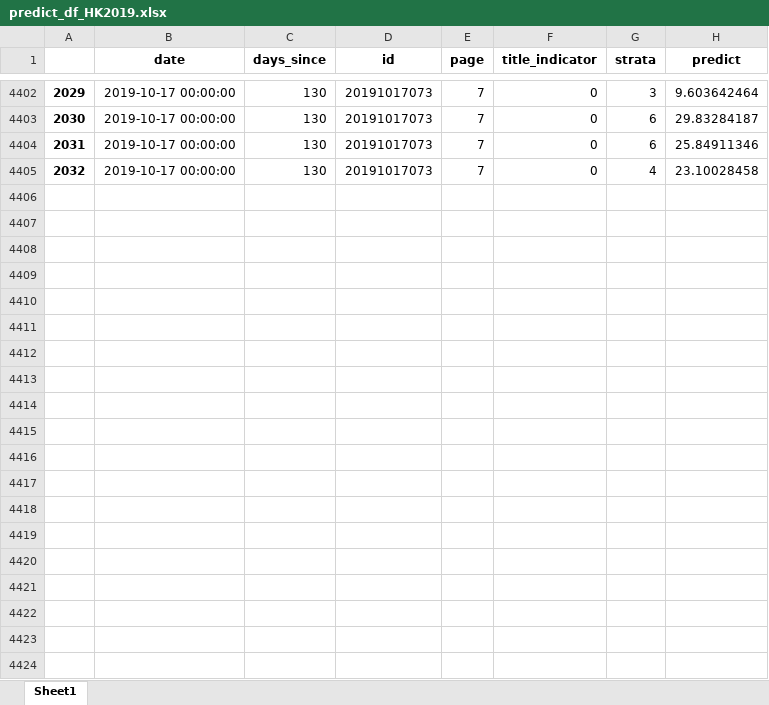
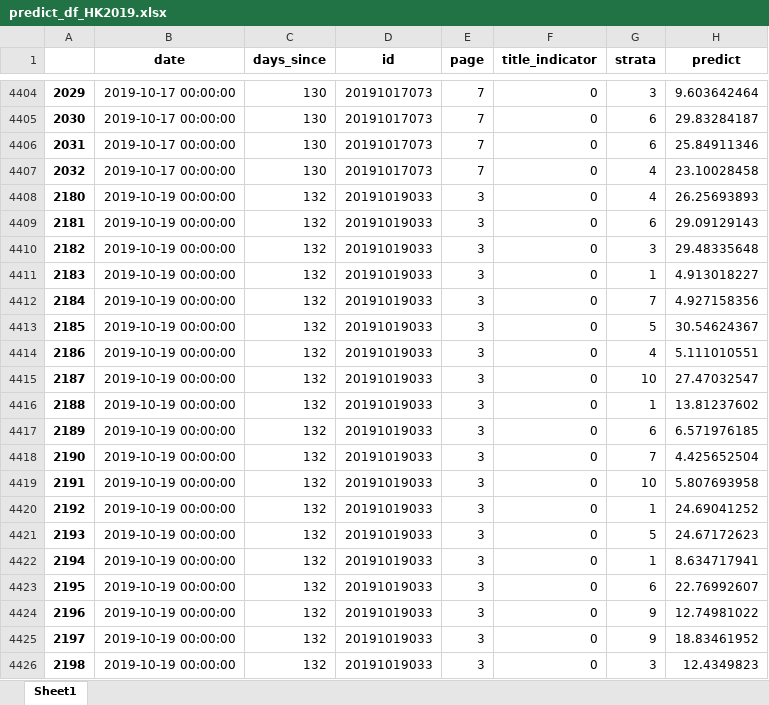
Before and after one commit to PSLmodels/PCI-Crackdown, an Excel workbook: Results/data/predict_df_HK2019.xlsx, sheet Sheet1, drawn as a sheet; only a part is shown, gaps mark what is left out; values as stored, in another font and other column widths than the file's, no borders; the diff covers the shown part only; the diff names each change by its address in the sheet, - before the commit and + after, or states it on an @@ line.

```diff
--- a/Results/data/predict_df_HK2019.xlsx (sheet Sheet1)
+++ b/Results/data/predict_df_HK2019.xlsx (sheet Sheet1)
+row 4408: 2180 | 2019-10-19 00:00:00 | 132 | 20191019033 | 3 | 0 | 4 | 26.25693893
+row 4409: 2181 | 2019-10-19 00:00:00 | 132 | 20191019033 | 3 | 0 | 6 | 29.09129143
+row 4410: 2182 | 2019-10-19 00:00:00 | 132 | 20191019033 | 3 | 0 | 3 | 29.48335648
+row 4411: 2183 | 2019-10-19 00:00:00 | 132 | 20191019033 | 3 | 0 | 1 | 4.913018227
+row 4412: 2184 | 2019-10-19 00:00:00 | 132 | 20191019033 | 3 | 0 | 7 | 4.927158356
+row 4413: 2185 | 2019-10-19 00:00:00 | 132 | 20191019033 | 3 | 0 | 5 | 30.54624367
+row 4414: 2186 | 2019-10-19 00:00:00 | 132 | 20191019033 | 3 | 0 | 4 | 5.111010551
+row 4415: 2187 | 2019-10-19 00:00:00 | 132 | 20191019033 | 3 | 0 | 10 | 27.47032547
+row 4416: 2188 | 2019-10-19 00:00:00 | 132 | 20191019033 | 3 | 0 | 1 | 13.81237602
+row 4417: 2189 | 2019-10-19 00:00:00 | 132 | 20191019033 | 3 | 0 | 6 | 6.571976185
+row 4418: 2190 | 2019-10-19 00:00:00 | 132 | 20191019033 | 3 | 0 | 7 | 4.425652504
+row 4419: 2191 | 2019-10-19 00:00:00 | 132 | 20191019033 | 3 | 0 | 10 | 5.807693958
+row 4420: 2192 | 2019-10-19 00:00:00 | 132 | 20191019033 | 3 | 0 | 1 | 24.69041252
+row 4421: 2193 | 2019-10-19 00:00:00 | 132 | 20191019033 | 3 | 0 | 5 | 24.67172623
+row 4422: 2194 | 2019-10-19 00:00:00 | 132 | 20191019033 | 3 | 0 | 1 | 8.634717941
+row 4423: 2195 | 2019-10-19 00:00:00 | 132 | 20191019033 | 3 | 0 | 6 | 22.76992607
+row 4424: 2196 | 2019-10-19 00:00:00 | 132 | 20191019033 | 3 | 0 | 9 | 12.74981022
+row 4425: 2197 | 2019-10-19 00:00:00 | 132 | 20191019033 | 3 | 0 | 9 | 18.83461952
+row 4426: 2198 | 2019-10-19 00:00:00 | 132 | 20191019033 | 3 | 0 | 3 | 12.4349823
```
Also changed, not shown: 18 added rows and 133 edited cells elsewhere in this sheet, 7 other files.
